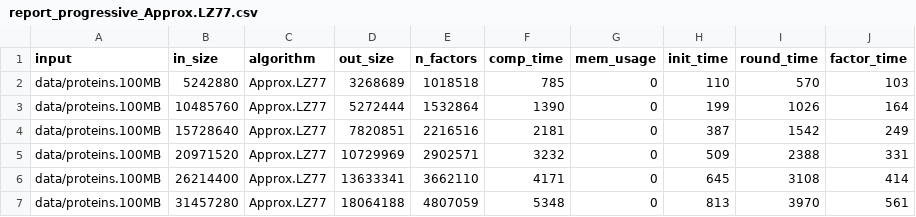
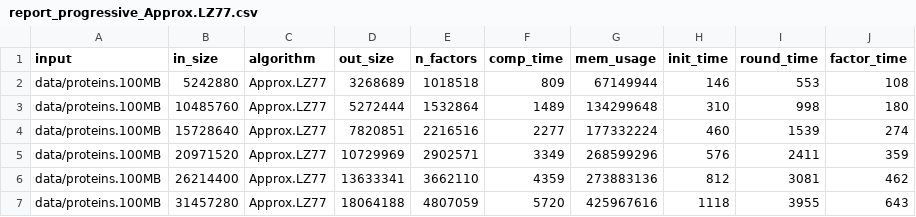
Before and after one commit to gajanns/LZ_Collection, a CSV file: report/report_progressive_Approx.LZ77.csv, drawn as a sheet; only a part is shown; the diff covers the shown part only.

Commit message:
Updated Experiment-Data

```diff
--- a/report/report_progressive_Approx.LZ77.csv
+++ b/report/report_progressive_Approx.LZ77.csv
@@ -1,7 +1,7 @@
 input,in_size,algorithm,out_size,n_factors,comp_time,mem_usage,init_time,round_time,factor_time
-data/proteins.100MB,5242880,Approx.LZ77,3268689,1018518,785,0,110,570,103
-data/proteins.100MB,10485760,Approx.LZ77,5272444,1532864,1390,0,199,1026,164
-data/proteins.100MB,15728640,Approx.LZ77,7820851,2216516,2181,0,387,1542,249
-data/proteins.100MB,20971520,Approx.LZ77,10729969,2902571,3232,0,509,2388,331
-data/proteins.100MB,26214400,Approx.LZ77,13633341,3662110,4171,0,645,3108,414
-data/proteins.100MB,31457280,Approx.LZ77,18064188,4807059,5348,0,813,3970,561
+data/proteins.100MB,5242880,Approx.LZ77,3268689,1018518,809,67149944,146,553,108
+data/proteins.100MB,10485760,Approx.LZ77,5272444,1532864,1489,134299648,310,998,180
+data/proteins.100MB,15728640,Approx.LZ77,7820851,2216516,2277,177332224,460,1539,274
+data/proteins.100MB,20971520,Approx.LZ77,10729969,2902571,3349,268599296,576,2411,359
+data/proteins.100MB,26214400,Approx.LZ77,13633341,3662110,4359,273883136,812,3081,462
+data/proteins.100MB,31457280,Approx.LZ77,18064188,4807059,5720,425967616,1118,3955,643
```
Also changed, not shown: 70 edited cells elsewhere in this file, report/report_progressive_Approx.LZ77Par.csv, report/report_progressive_LZ77.csv, 7 other files.
